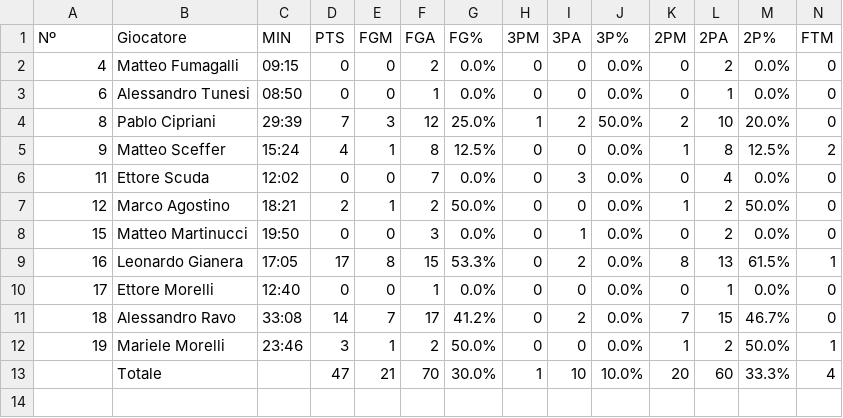
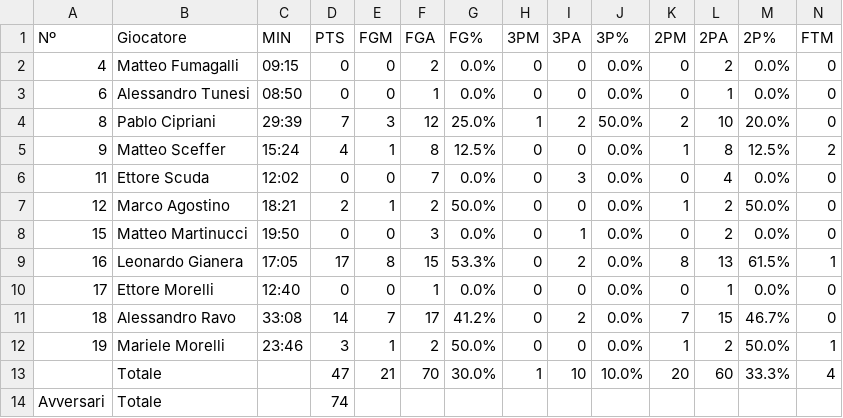
Before and after one commit to stefanobiavaschi/test_streamlit_2, a CSV file: data/stats-chiav_u15_23_24-vs-lambrugo-28-10-2023.csv, drawn as a sheet; only a part is shown; rows hold the shown columns only; the diff names each change by its address in the sheet, - before the commit and + after, or states it on an @@ line.

```diff
--- a/data/stats-chiav_u15_23_24-vs-lambrugo-28-10-2023.csv
+++ b/data/stats-chiav_u15_23_24-vs-lambrugo-28-10-2023.csv
+row 14: Avversari | Totale |  | 74
```
Also changed, not shown: data/stats-chiav_dr3_23_24-vs-brembate-22-10-2023.csv, data/stats-chiav_prd_22_23-vs-sondrio-05-03-2023.csv, 8 other files.
